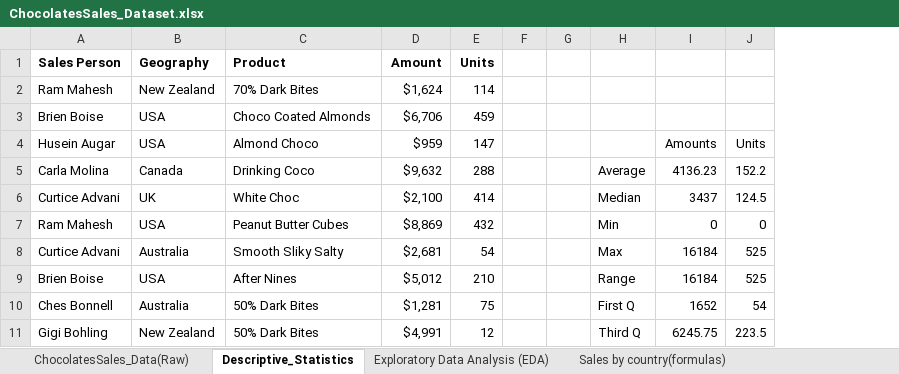
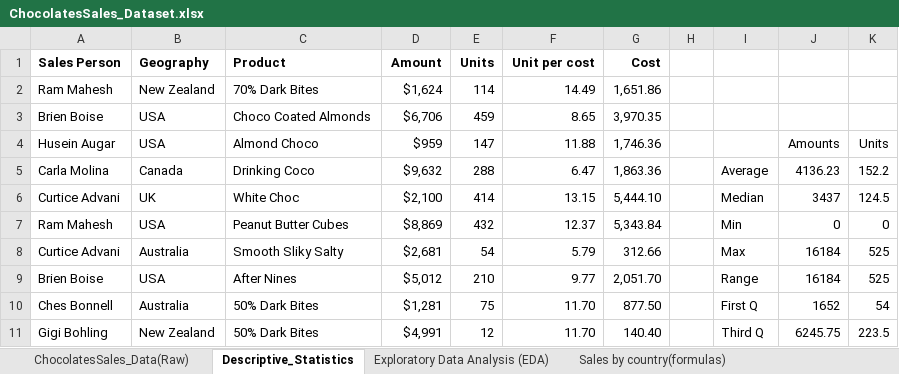
Before and after one commit to BhargaviKaruthuri/ChocolateSalesAnalysis, an Excel workbook: ChocolatesSales_Dataset.xlsx, sheet Descriptive_Statistics, drawn as a sheet; only a part is shown; values as stored, in another font and other column widths than the file's, no borders; table styles not drawn; removed rows and columns are numbered as before the commit, all else as after; the diff names each change by its address in the sheet, - before the commit and + after, or states it on an @@ line.

```diff
--- a/ChocolatesSales_Dataset.xlsx (sheet Descriptive_Statistics)
+++ b/ChocolatesSales_Dataset.xlsx (sheet Descriptive_Statistics)
-column F, empty
+column F (Unit per cost), rows 2-11: 14.49 | 8.65 | 11.88 | 6.47 | 13.15 | 12.37 | 5.79 | 9.77 | 11.70 | 11.70
+column G (Cost), rows 2-11: 1,651.86 | 3,970.35 | 1,746.36 | 1,863.36 | 5,444.10 | 5,343.84 | 312.66 | 2,051.70 | 877.50 | 140.40
```
Also changed, not shown: sheet ChocolatesSales_Data(Raw), other sheet tabs, formulas that keep their value, charts or pictures.
